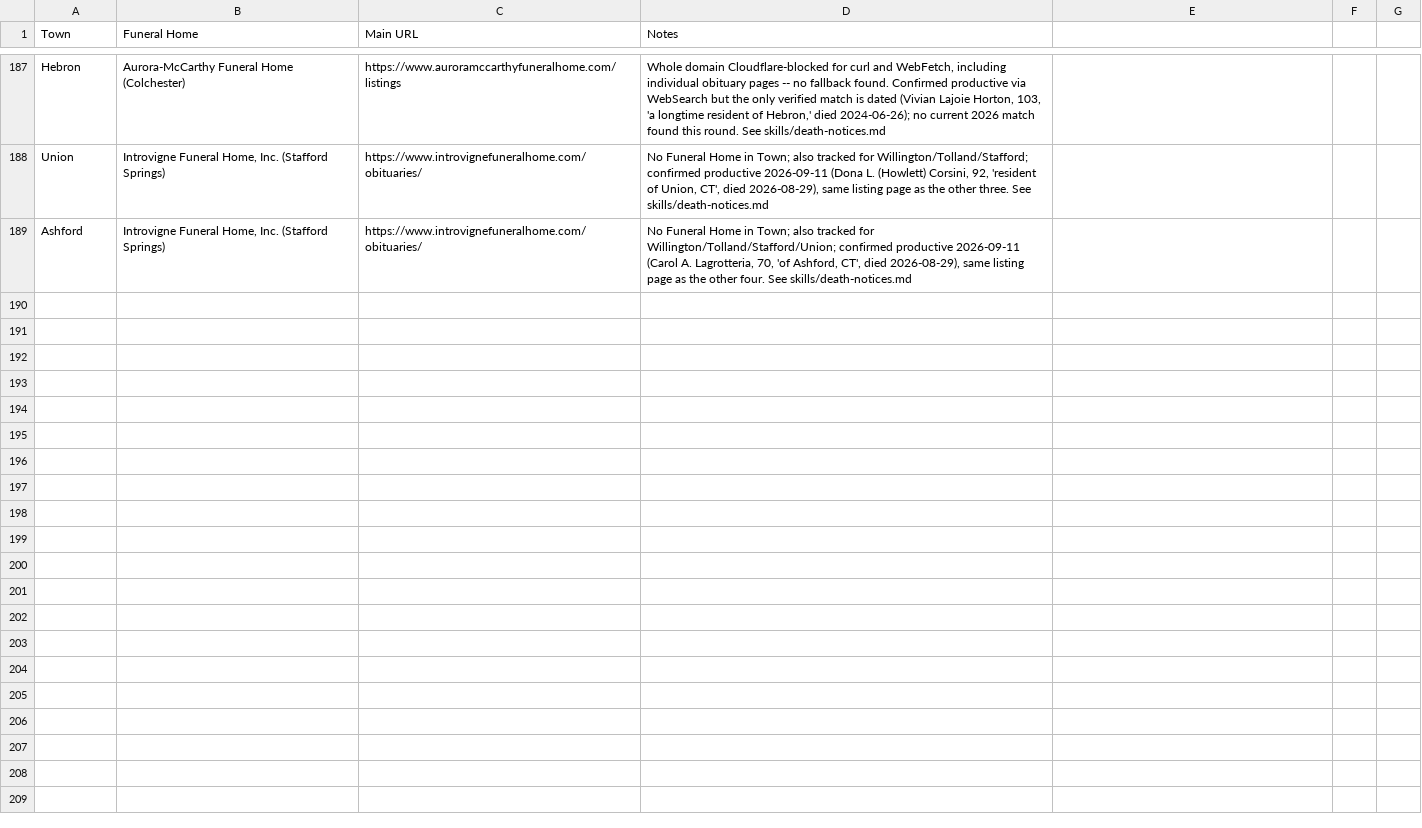
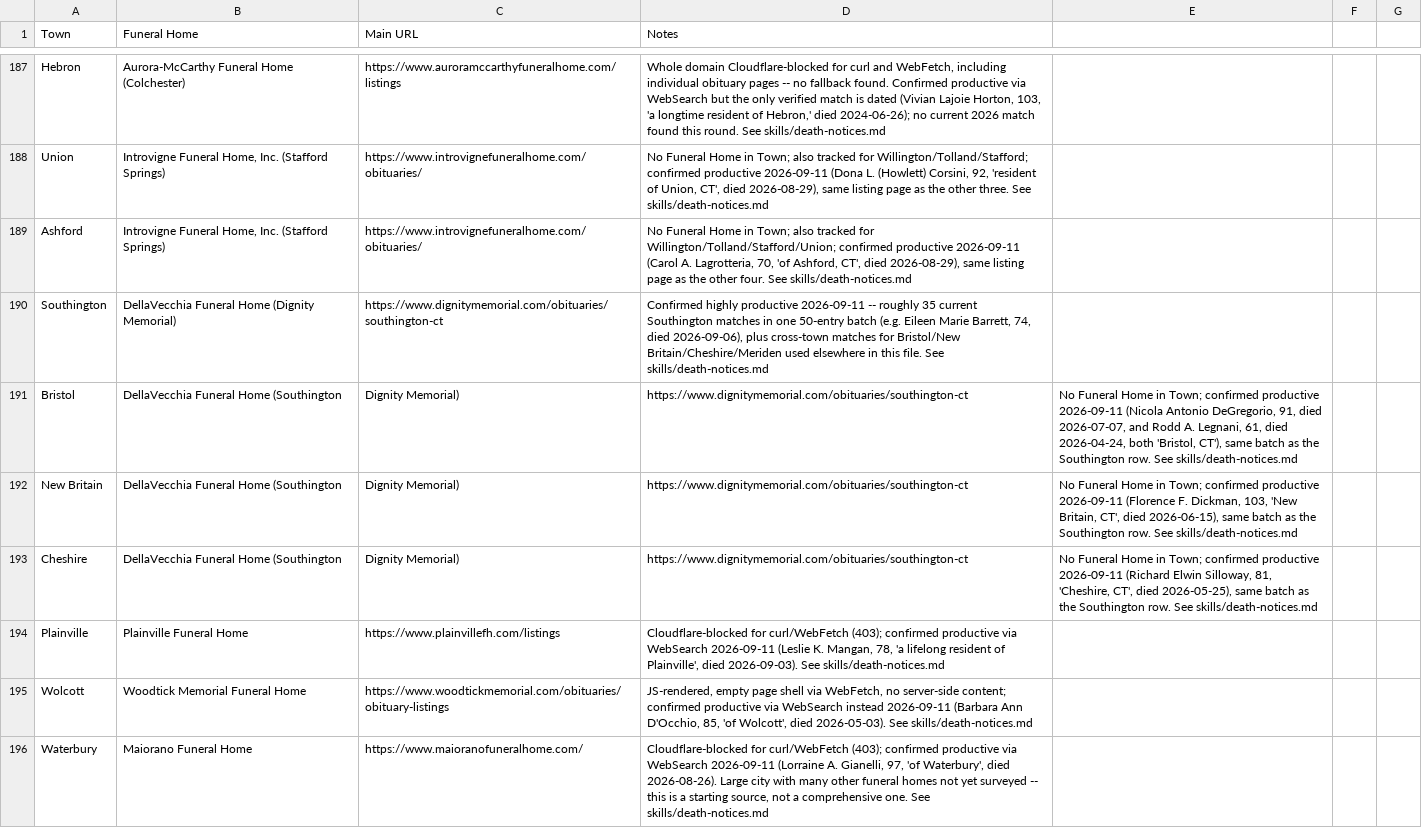
Before and after one commit to ElectricRoseStudio/AI-Journo-mooc-starter-kit, a CSV file: FuneralHomes.csv, drawn as a sheet; only a part is shown, gaps mark what is left out.

```diff
--- a/FuneralHomes.csv
+++ b/FuneralHomes.csv
@@ -189 +189,8 @@ Union,"Introvigne Funeral Home, Inc. (Stafford Springs)",https://www.introvignef
 Ashford,"Introvigne Funeral Home, Inc. (Stafford Springs)",https://www.introvignefuneralhome.com/obituaries/,"No Funeral Home in Town; also tracked for Willington/Tolland/Stafford/Union; confirmed productive 2026-09-11 (Carol A. Lagrotteria, 70, 'of Ashford, CT', died 2026-08-29), same listing page as the other four. See skills/death-notices.md"
+Southington,DellaVecchia Funeral Home (Dignity Memorial),https://www.dignitymemorial.com/obituaries/southington-ct,"Confirmed highly productive 2026-09-11 -- roughly 35 current Southington matches in one 50-entry batch (e.g. Eileen Marie Barrett, 74, died 2026-09-06), plus cross-town matches for Bristol/New Britain/Cheshire/Meriden used elsewhere in this file. See skills/death-notices.md"
+Bristol,DellaVecchia Funeral Home (Southington, Dignity Memorial),https://www.dignitymemorial.com/obituaries/southington-ct,"No Funeral Home in Town; confirmed productive 2026-09-11 (Nicola Antonio DeGregorio, 91, died 2026-07-07, and Rodd A. Legnani, 61, died 2026-04-24, both 'Bristol, CT'), same batch as the Southington row. See skills/death-notices.md"
+New Britain,DellaVecchia Funeral Home (Southington, Dignity Memorial),https://www.dignitymemorial.com/obituaries/southington-ct,"No Funeral Home in Town; confirmed productive 2026-09-11 (Florence F. Dickman, 103, 'New Britain, CT', died 2026-06-15), same batch as the Southington row. See skills/death-notices.md"
+Cheshire,DellaVecchia Funeral Home (Southington, Dignity Memorial),https://www.dignitymemorial.com/obituaries/southington-ct,"No Funeral Home in Town; confirmed productive 2026-09-11 (Richard Elwin Silloway, 81, 'Cheshire, CT', died 2026-05-25), same batch as the Southington row. See skills/death-notices.md"
+Plainville,Plainville Funeral Home,https://www.plainvillefh.com/listings,"Cloudflare-blocked for curl/WebFetch (403); confirmed productive via WebSearch 2026-09-11 (Leslie K. Mangan, 78, 'a lifelong resident of Plainville', died 2026-09-03). See skills/death-notices.md"
+Wolcott,Woodtick Memorial Funeral Home,https://www.woodtickmemorial.com/obituaries/obituary-listings,"JS-rendered, empty page shell via WebFetch, no server-side content; confirmed productive via WebSearch instead 2026-09-11 (Barbara Ann D'Occhio, 85, 'of Wolcott', died 2026-05-03). See skills/death-notices.md"
+Waterbury,Maiorano Funeral Home,https://www.maioranofuneralhome.com/,"Cloudflare-blocked for curl/WebFetch (403); confirmed productive via WebSearch 2026-09-11 (Lorraine A. Gianelli, 97, 'of Waterbury', died 2026-08-26). Large city with many other funeral homes not yet surveyed -- this is a starting source, not a comprehensive one. See skills/death-notices.md"
```
Also changed, not shown: 1 other file.
